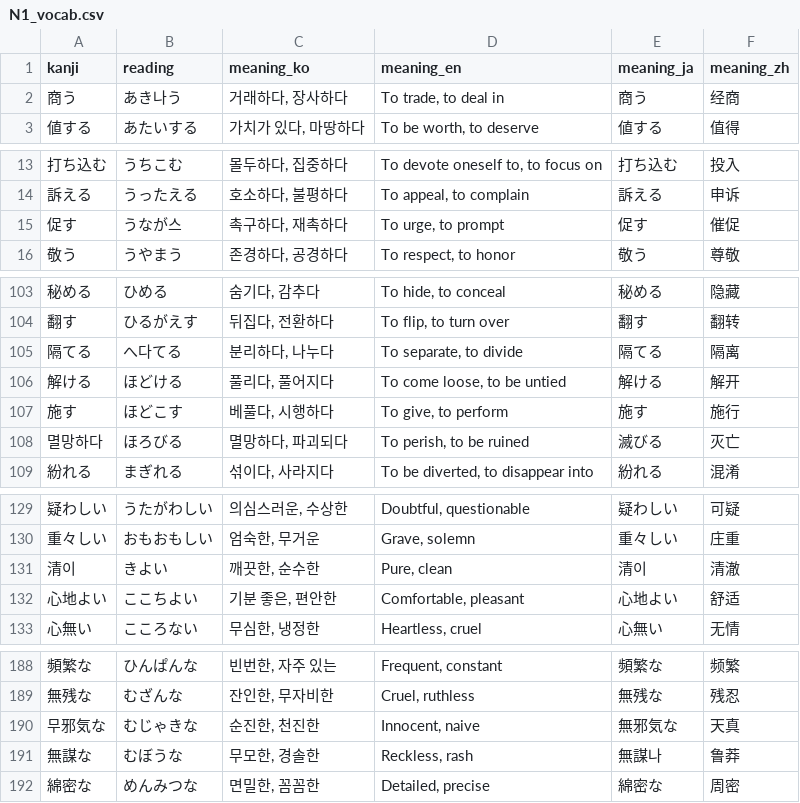
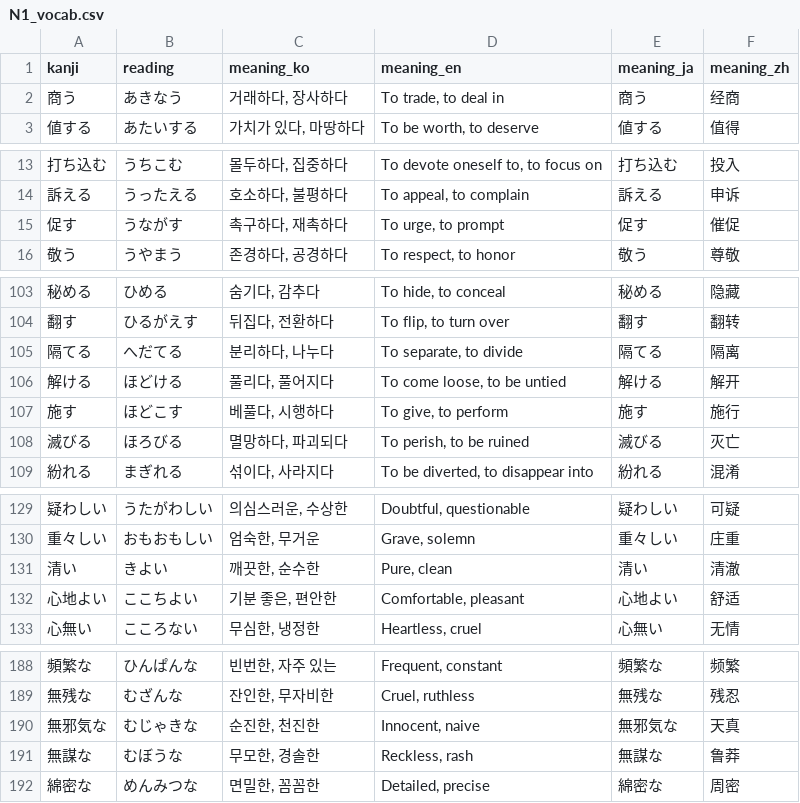
Before and after one commit to Jamminssssss/JLPTN1, a CSV file: N1TestApp/Resources/N1_vocab.csv, drawn as a sheet; only a part is shown, gaps mark what is left out; the diff covers the shown part only.

```diff
--- a/N1TestApp/Resources/N1_vocab.csv
+++ b/N1TestApp/Resources/N1_vocab.csv
@@ -1,3 +1,3 @@
 kanji,reading,meaning_ko,meaning_en,meaning_ja,meaning_zh
-商う,あき나う,"거래하다, 장사하다","To trade, to deal in",商う,经商
+商う,あきなう,"거래하다, 장사하다","To trade, to deal in",商う,经商
 値する,あたいする,"가치가 있다, 마땅하다","To be worth, to deserve",値する,值得
@@ -14,3 +14,3 @@ kanji,reading,meaning_ko,meaning_en,meaning_ja,meaning_zh
 訴える,うったえる,"호소하다, 불평하다","To appeal, to complain",訴える,申诉
-促す,うなが스,"촉구하다, 재촉하다","To urge, to prompt",促す,催促
+促す,うながす,"촉구하다, 재촉하다","To urge, to prompt",促す,催促
 敬う,うやまう,"존경하다, 공경하다","To respect, to honor",敬う,尊敬
@@ -104,6 +104,6 @@ kanji,reading,meaning_ko,meaning_en,meaning_ja,meaning_zh
 翻す,ひるがえす,"뒤집다, 전환하다","To flip, to turn over",翻す,翻转
-隔てる,へ다てる,"분리하다, 나누다","To separate, to divide",隔てる,隔离
+隔てる,へだてる,"분리하다, 나누다","To separate, to divide",隔てる,隔离
 解ける,ほどける,"풀리다, 풀어지다","To come loose, to be untied",解ける,解开
 施す,ほどこす,"베풀다, 시행하다","To give, to perform",施す,施行
-멸망하다,ほろびる,"멸망하다, 파괴되다","To perish, to be ruined",滅びる,灭亡
+滅びる,ほろびる,"멸망하다, 파괴되다","To perish, to be ruined",滅びる,灭亡
 紛れる,まぎれる,"섞이다, 사라지다","To be diverted, to disappear into",紛れる,混淆
@@ -130,3 +130,3 @@ kanji,reading,meaning_ko,meaning_en,meaning_ja,meaning_zh
 重々しい,おもおもしい,"엄숙한, 무거운","Grave, solemn",重々しい,庄重
-清이,きよい,"깨끗한, 순수한","Pure, clean",清이,清澈
+清い,きよい,"깨끗한, 순수한","Pure, clean",清い,清澈
 心地よい,ここちよい,"기분 좋은, 편안한","Comfortable, pleasant",心地よい,舒适
@@ -189,4 +189,4 @@ kanji,reading,meaning_ko,meaning_en,meaning_ja,meaning_zh
 無残な,むざんな,"잔인한, 무자비한","Cruel, ruthless",無残な,残忍
-무邪気な,むじゃきな,"순진한, 천진한","Innocent, naive",無邪気な,天真
-無謀な,むぼうな,"무모한, 경솔한","Reckless, rash",無謀나,鲁莽
+無邪気な,むじゃきな,"순진한, 천진한","Innocent, naive",無邪気な,天真
+無謀な,むぼうな,"무모한, 경솔한","Reckless, rash",無謀な,鲁莽
 綿密な,めんみつな,"면밀한, 꼼꼼한","Detailed, precise",綿密な,周密
```
Also changed, not shown: 14 edited cells elsewhere in this file, N1TestApp/Resources/N1_grammar.csv, 1 other file.
